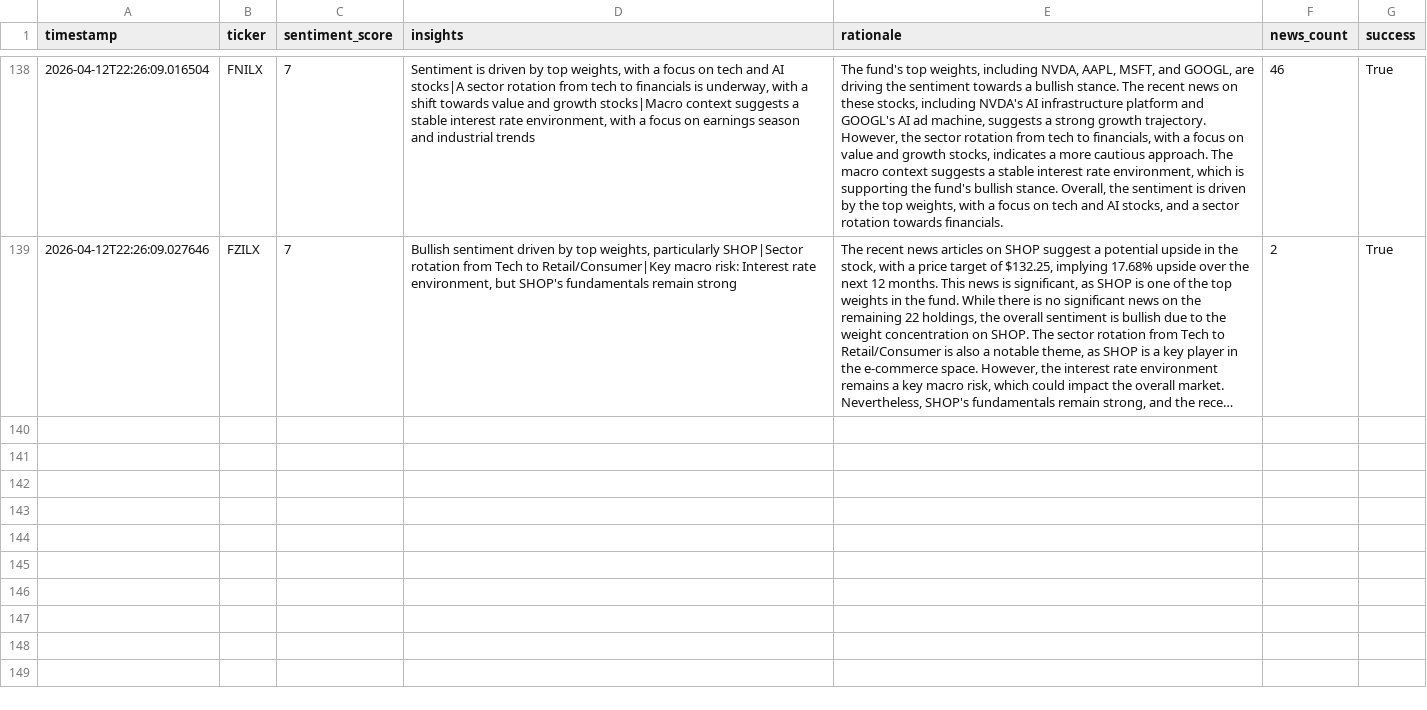
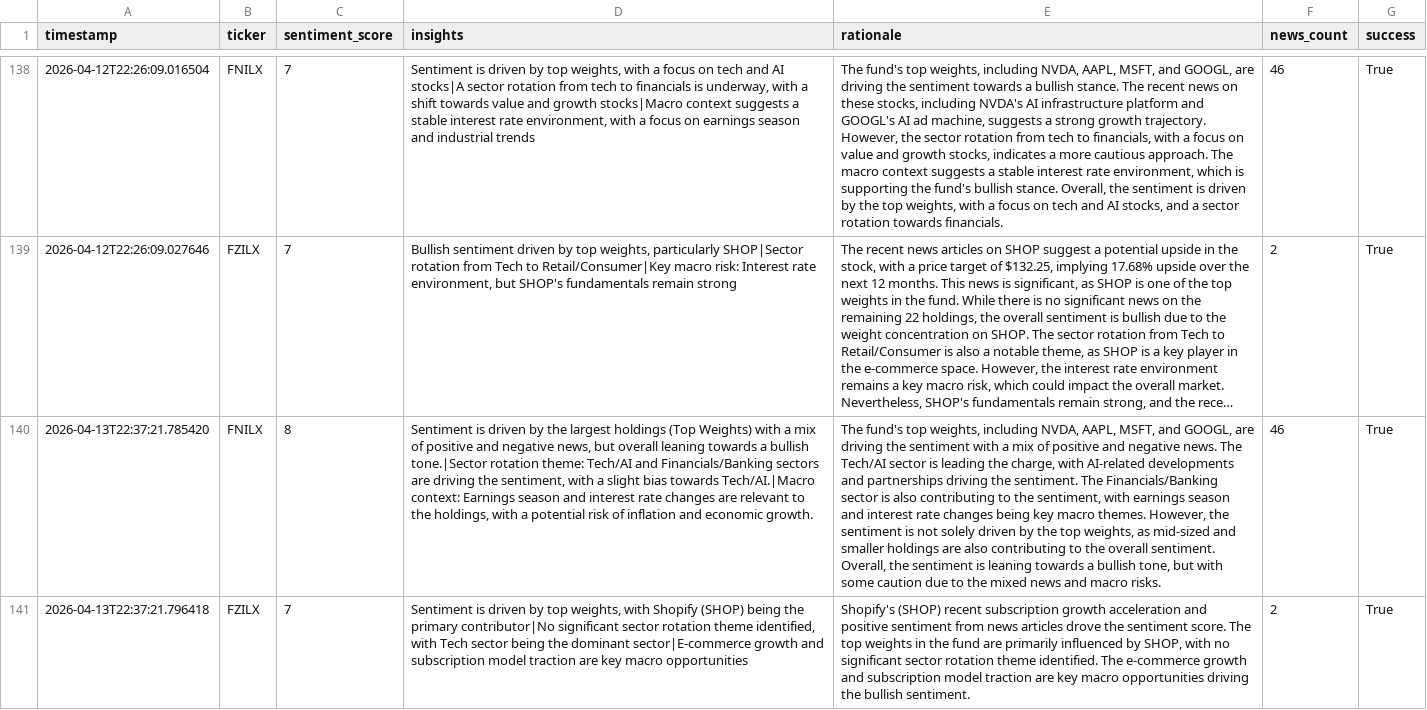
Before and after one commit to Apex1441/CloseNotice, a CSV file: data/sentiment_history.csv, drawn as a sheet; only a part is shown, gaps mark what is left out; long unchanged cells end in …; the diff names each change by its address in the sheet, - before the commit and + after, or states it on an @@ line.

```diff
--- a/data/sentiment_history.csv
+++ b/data/sentiment_history.csv
+row 140: 2026-04-13T22:37:21.785420 | FNILX | 8 | Sentiment is driven by the largest holdings (Top Weights) with a mix of positive and negative news, but overall leaning towards a bullish tone.|Sector rotation theme: Tech/AI and Financials/Banking sectors are driving the sentiment, with a slight bias towards Tech/AI.|Macro context: Earnings season and interest rate changes are relevant to the holdings, with a potential risk of inflation and economic growth. | The fund's top weights, including NVDA, AAPL, MSFT, and GOOGL, are driving the sentiment with a mix of positive and negative news. The Tech/AI sector is leading the charge, with AI-related developments and partnerships driving the sentiment. The Financials/Banking sector is also contributing to the sentiment, with earnings season and interest rate changes being key macro themes. However, the sentiment is not solely driven by the top weights, as mid-sized and smaller holdings are also contributing to the overall sentiment. Overall, the sentiment is leaning towards a bullish tone, but with some caution due to the mixed news and macro risks. | 46 | True
+row 141: 2026-04-13T22:37:21.796418 | FZILX | 7 | Sentiment is driven by top weights, with Shopify (SHOP) being the primary contributor|No significant sector rotation theme identified, with Tech sector being the dominant sector|E-commerce growth and subscription model traction are key macro opportunities | Shopify's (SHOP) recent subscription growth acceleration and positive sentiment from news articles drove the sentiment score. The top weights in the fund are primarily influenced by SHOP, with no significant sector rotation theme identified. The e-commerce growth and subscription model traction are key macro opportunities driving the bullish sentiment. | 2 | True
```
